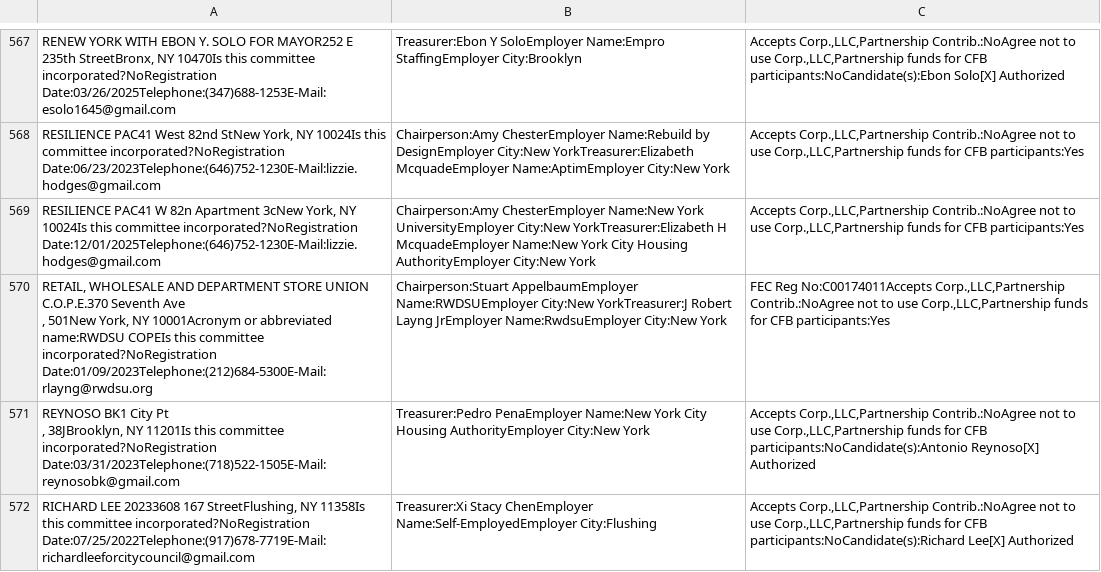
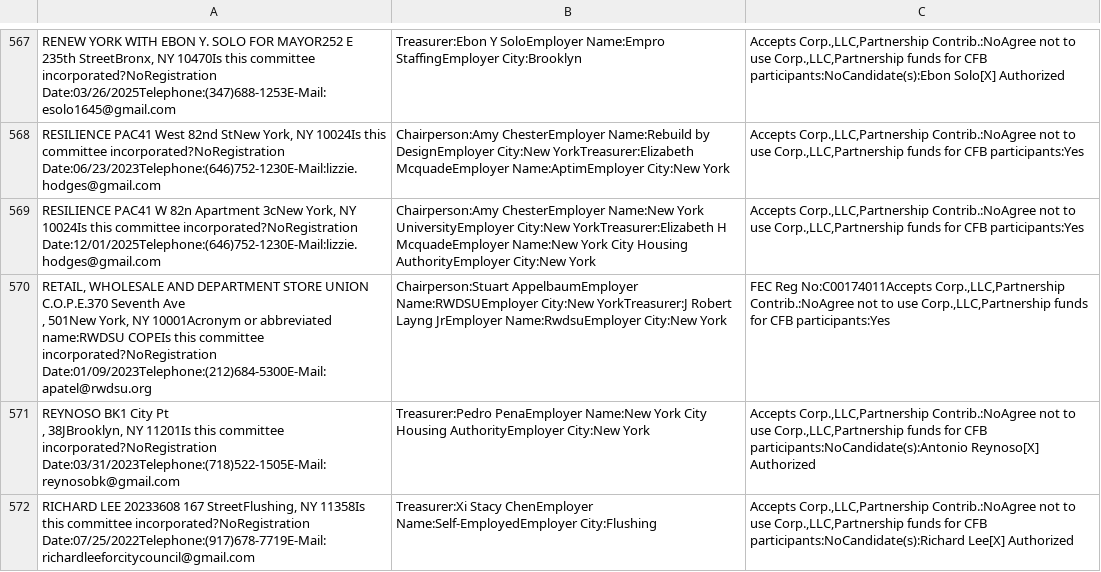
Before and after one commit to fedex1/campaign-tracker, a CSV file: nyccfb_info_public_reports_pclt_25.htm.csv, drawn as a sheet; only a part is shown, gaps mark what is left out.

```diff
--- a/nyccfb_info_public_reports_pclt_25.htm.csv
+++ b/nyccfb_info_public_reports_pclt_25.htm.csv
@@ -866,4 +866,4 @@
 "RESILIENCE PAC41 W 82n  Apartment 3cNew York, NY 10024Is this committee incorporated?NoRegistration Date:12/01/2025Telephone:(646)752-1230E-Mail:lizzie.hodges@gmail.com",Chairperson:Amy  ChesterEmployer Name:New York UniversityEmployer City:New YorkTreasurer:Elizabeth H McquadeEmployer Name:New York City Housing AuthorityEmployer City:New York,"Accepts Corp.,LLC,Partnership Contrib.:NoAgree not to use Corp.,LLC,Partnership funds for CFB participants:Yes"
-"RETAIL, WHOLESALE AND DEPARTMENT STORE UNION C.O.P.E.370  Seventh Ave
-,  501New York, NY 10001Acronym or abbreviated name:RWDSU COPEIs this committee incorporated?NoRegistration Date:01/09/2023Telephone:(212)684-5300E-Mail:rlayng@rwdsu.org",Chairperson:Stuart  AppelbaumEmployer Name:RWDSUEmployer City:New YorkTreasurer:J Robert  Layng JrEmployer Name:RwdsuEmployer City:New York,"FEC Reg No:C00174011Accepts Corp.,LLC,Partnership Contrib.:NoAgree not to use Corp.,LLC,Partnership funds for CFB participants:Yes"
+"RETAIL, WHOLESALE AND DEPARTMENT STORE UNION C.O.P.E.370  Seventh Ave
+,  501New York, NY 10001Acronym or abbreviated name:RWDSU COPEIs this committee incorporated?NoRegistration Date:01/09/2023Telephone:(212)684-5300E-Mail:apatel@rwdsu.org",Chairperson:Stuart  AppelbaumEmployer Name:RWDSUEmployer City:New YorkTreasurer:J Robert  Layng JrEmployer Name:RwdsuEmployer City:New York,"FEC Reg No:C00174011Accepts Corp.,LLC,Partnership Contrib.:NoAgree not to use Corp.,LLC,Partnership funds for CFB participants:Yes"
 "REYNOSO BK1  City Pt
```
Also changed, not shown: committees.csv, 1 other file.
